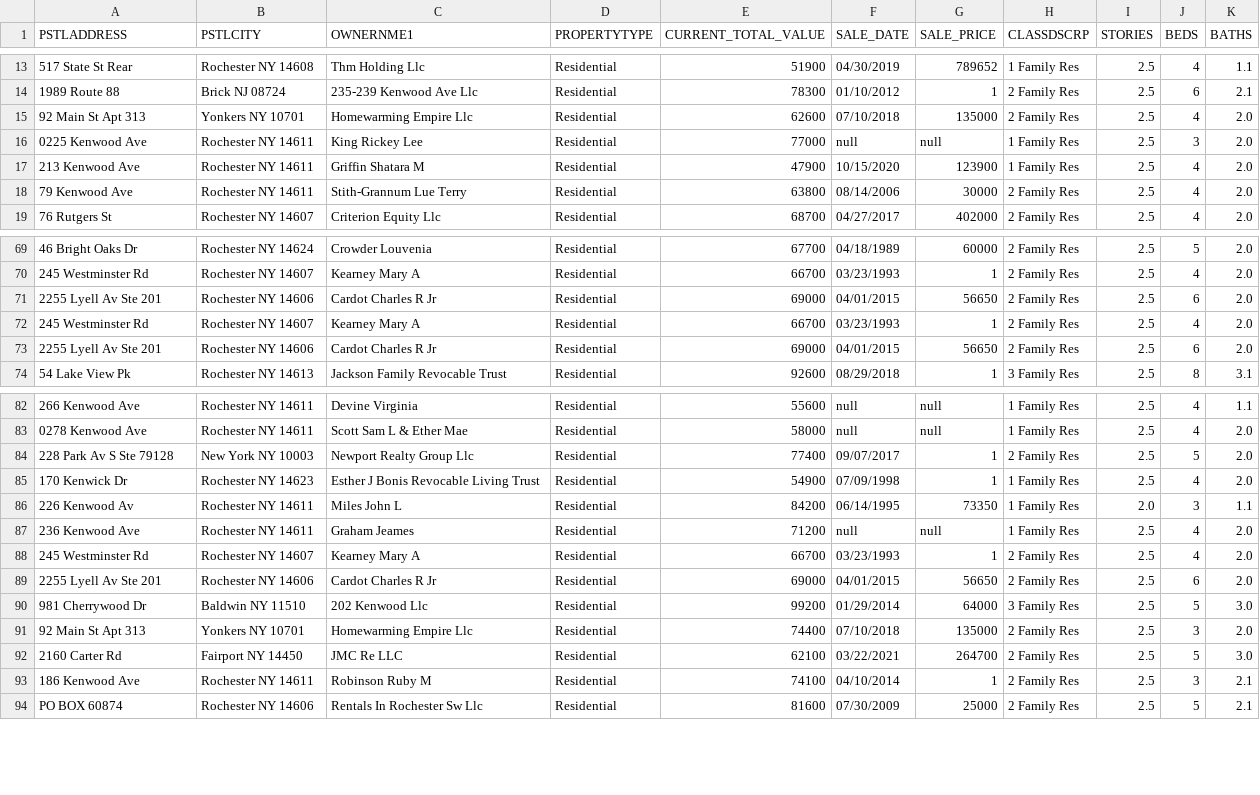
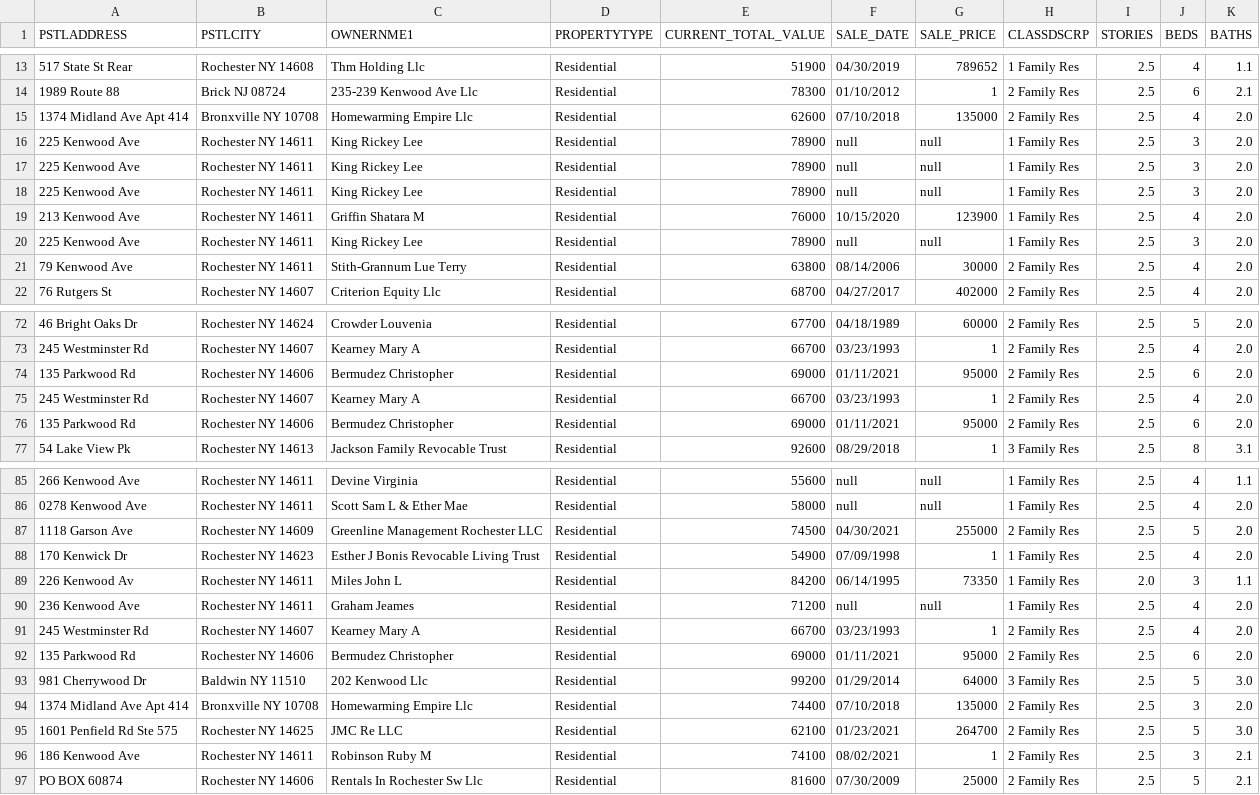
Before and after one commit to mijaz18/Property-Information-Web-Scrapper, a CSV file: Kenwood Ave.csv, drawn as a sheet; only a part is shown, gaps mark what is left out; the diff covers the shown part only.

```diff
--- a/Kenwood Ave.csv
+++ b/Kenwood Ave.csv
@@ -14,5 +14,8 @@ PSTLADDRESS,PSTLCITY,OWNERNME1,PROPERTYTYPE,CURRENT_TOTAL_VALUE,SALE_DATE,SALE_P
 "1989 Route 88","Brick NJ 08724","235-239 Kenwood Ave Llc ","Residential",78300,"01/10/2012",1,"2 Family Res","2.5","6","2.1"
-"92 Main St Apt 313","Yonkers NY 10701","Homewarming Empire Llc ","Residential",62600,"07/10/2018",135000,"2 Family Res","2.5","4","2.0"
-"0225 Kenwood Ave","Rochester NY 14611","King Rickey Lee ","Residential",77000,null,null,"1 Family Res","2.5","3","2.0"
-"213 Kenwood Ave","Rochester NY 14611","Griffin Shatara M ","Residential",47900,"10/15/2020",123900,"1 Family Res","2.5","4","2.0"
+"1374 Midland Ave Apt 414","Bronxville NY 10708","Homewarming Empire Llc ","Residential",62600,"07/10/2018",135000,"2 Family Res","2.5","4","2.0"
+"225 Kenwood Ave","Rochester NY 14611","King Rickey Lee ","Residential",78900,null,null,"1 Family Res","2.5","3","2.0"
+"225 Kenwood Ave","Rochester NY 14611","King Rickey Lee ","Residential",78900,null,null,"1 Family Res","2.5","3","2.0"
+"225 Kenwood Ave","Rochester NY 14611","King Rickey Lee ","Residential",78900,null,null,"1 Family Res","2.5","3","2.0"
+"213 Kenwood Ave","Rochester NY 14611","Griffin Shatara M ","Residential",76000,"10/15/2020",123900,"1 Family Res","2.5","4","2.0"
+"225 Kenwood Ave","Rochester NY 14611","King Rickey Lee ","Residential",78900,null,null,"1 Family Res","2.5","3","2.0"
 "79 Kenwood Ave","Rochester NY 14611","Stith-Grannum Lue Terry ","Residential",63800,"08/14/2006",30000,"2 Family Res","2.5","4","2.0"
@@ -70,5 +73,5 @@ PSTLADDRESS,PSTLCITY,OWNERNME1,PROPERTYTYPE,CURRENT_TOTAL_VALUE,SALE_DATE,SALE_P
 "245 Westminster Rd","Rochester NY 14607","Kearney Mary A ","Residential",66700,"03/23/1993",1,"2 Family Res","2.5","4","2.0"
-"2255 Lyell Av Ste 201","Rochester NY 14606","Cardot Charles R Jr ","Residential",69000,"04/01/2015",56650,"2 Family Res","2.5","6","2.0"
+"135 Parkwood Rd","Rochester NY 14606","Bermudez Christopher ","Residential",69000,"01/11/2021",95000,"2 Family Res","2.5","6","2.0"
 "245 Westminster Rd","Rochester NY 14607","Kearney Mary A ","Residential",66700,"03/23/1993",1,"2 Family Res","2.5","4","2.0"
-"2255 Lyell Av Ste 201","Rochester NY 14606","Cardot Charles R Jr ","Residential",69000,"04/01/2015",56650,"2 Family Res","2.5","6","2.0"
+"135 Parkwood Rd","Rochester NY 14606","Bermudez Christopher ","Residential",69000,"01/11/2021",95000,"2 Family Res","2.5","6","2.0"
 "54 Lake View Pk","Rochester NY 14613","Jackson Family Revocable Trust","Residential",92600,"08/29/2018",1,"3 Family Res","2.5","8","3.1"
@@ -83,3 +86,3 @@ PSTLADDRESS,PSTLCITY,OWNERNME1,PROPERTYTYPE,CURRENT_TOTAL_VALUE,SALE_DATE,SALE_P
 "0278 Kenwood Ave","Rochester NY 14611","Scott Sam L & Ether Mae ","Residential",58000,null,null,"1 Family Res","2.5","4","2.0"
-"228 Park Av S Ste 79128","New York NY 10003","Newport Realty Group Llc ","Residential",77400,"09/07/2017",1,"2 Family Res","2.5","5","2.0"
+"1118 Garson Ave","Rochester NY 14609","Greenline Management Rochester LLC","Residential",74500,"04/30/2021",255000,"2 Family Res","2.5","5","2.0"
 "170 Kenwick Dr","Rochester NY 14623","Esther J Bonis Revocable Living Trust","Residential",54900,"07/09/1998",1,"1 Family Res","2.5","4","2.0"
@@ -88,7 +91,7 @@ PSTLADDRESS,PSTLCITY,OWNERNME1,PROPERTYTYPE,CURRENT_TOTAL_VALUE,SALE_DATE,SALE_P
 "245 Westminster Rd","Rochester NY 14607","Kearney Mary A ","Residential",66700,"03/23/1993",1,"2 Family Res","2.5","4","2.0"
-"2255 Lyell Av Ste 201","Rochester NY 14606","Cardot Charles R Jr ","Residential",69000,"04/01/2015",56650,"2 Family Res","2.5","6","2.0"
+"135 Parkwood Rd","Rochester NY 14606","Bermudez Christopher ","Residential",69000,"01/11/2021",95000,"2 Family Res","2.5","6","2.0"
 "981 Cherrywood Dr","Baldwin NY 11510","202 Kenwood Llc ","Residential",99200,"01/29/2014",64000,"3 Family Res","2.5","5","3.0"
-"92 Main St Apt 313","Yonkers NY 10701","Homewarming Empire Llc ","Residential",74400,"07/10/2018",135000,"2 Family Res","2.5","3","2.0"
-"2160 Carter Rd","Fairport  NY 14450","JMC Re LLC ","Residential",62100,"03/22/2021",264700,"2 Family Res","2.5","5","3.0"
-"186 Kenwood Ave","Rochester NY 14611","Robinson Ruby M ","Residential",74100,"04/10/2014",1,"2 Family Res","2.5","3","2.1"
+"1374 Midland Ave Apt 414","Bronxville NY 10708","Homewarming Empire Llc ","Residential",74400,"07/10/2018",135000,"2 Family Res","2.5","3","2.0"
+"1601 Penfield Rd Ste 575 ","Rochester NY 14625","JMC Re LLC ","Residential",62100,"01/23/2021",264700,"2 Family Res","2.5","5","3.0"
+"186 Kenwood Ave","Rochester NY 14611","Robinson Ruby M ","Residential",74100,"08/02/2021",1,"2 Family Res","2.5","3","2.1"
 "PO BOX 60874","Rochester NY 14606","Rentals In Rochester Sw Llc","Residential",81600,"07/30/2009",25000,"2 Family Res","2.5","5","2.1"
```
Also changed, not shown: 24 edited cells elsewhere in this file, Sherwood Ave.csv, Warwick Ave.csv, 11 other files.
